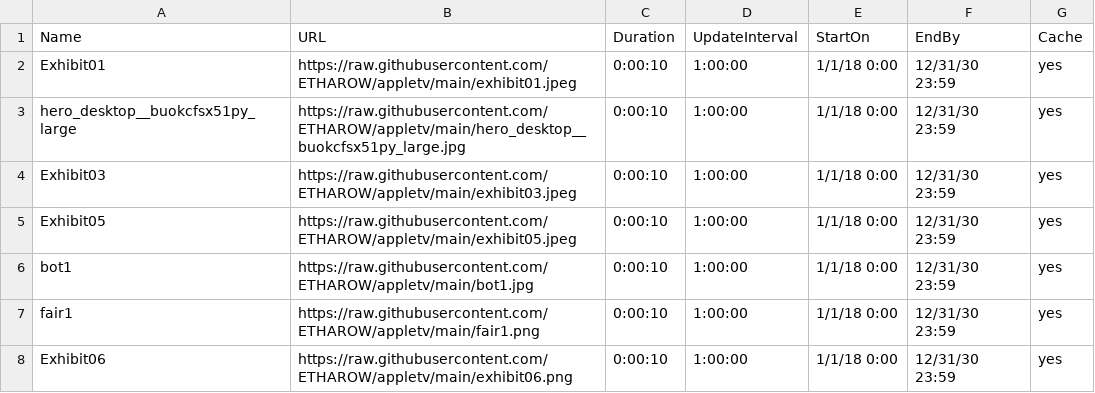
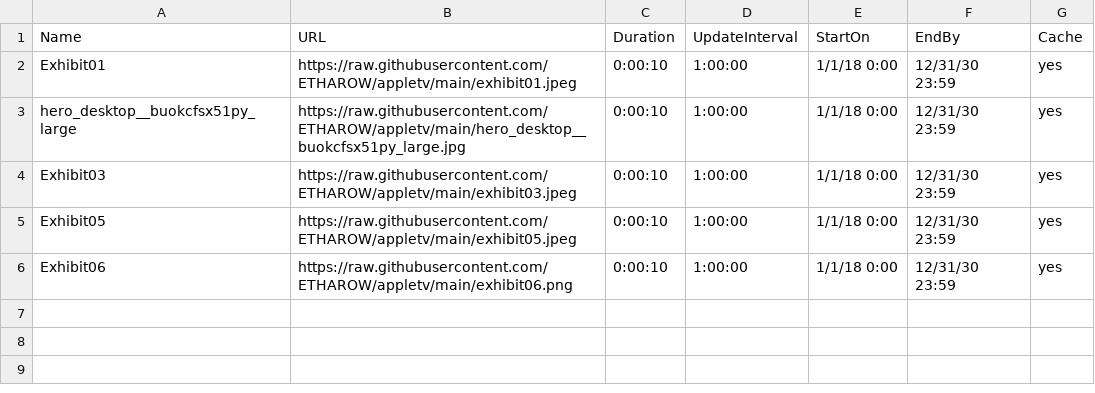
Before and after one commit to ETHAROW/appletv, a CSV file: tvconfig.csv, drawn as a sheet; the diff names each change by its address in the sheet, - before the commit and + after, or states it on an @@ line.

Commit message:
Update tvconfig.csv

```diff
--- a/tvconfig.csv
+++ b/tvconfig.csv
-row 6: bot1 | https://raw.githubusercontent.com/ETHAROW/appletv/main/bot1.jpg | 0:00:10 | 1:00:00 | 1/1/18 0:00 | 12/31/30 23:59 | yes
-row 7: fair1 | https://raw.githubusercontent.com/ETHAROW/appletv/main/fair1.png | 0:00:10 | 1:00:00 | 1/1/18 0:00 | 12/31/30 23:59 | yes
```
